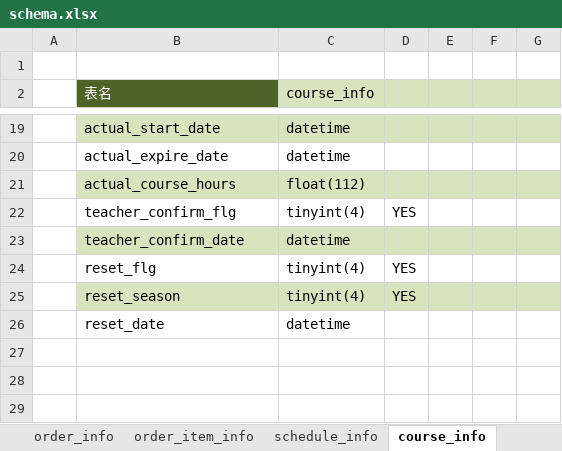
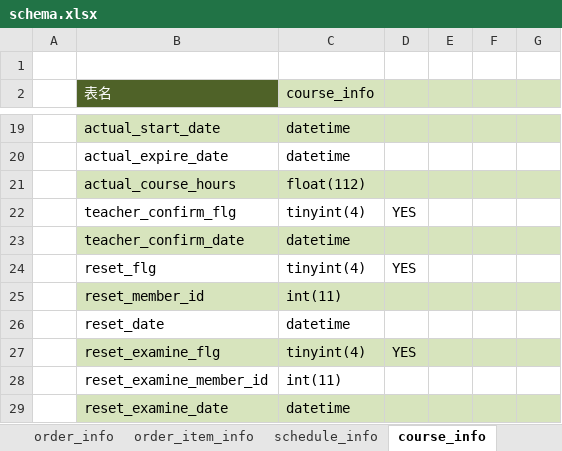
Before and after one commit to shine910816/broadcom-php-website, an Excel workbook: schema.xlsx, sheet course_info, drawn as a sheet; only a part is shown, gaps mark what is left out; values as stored, in another font and other column widths than the file's, no borders; removed rows and columns are numbered as before the commit, all else as after; the diff names each change by its address in the sheet, - before the commit and + after, or states it on an @@ line.

```diff
--- a/schema.xlsx (sheet course_info)
+++ b/schema.xlsx (sheet course_info)
-row 25:  | reset_season | tinyint(4) | YES
+row 25:  | reset_member_id | int(11)
+row 27:  | reset_examine_flg | tinyint(4) | YES
+row 28:  | reset_examine_member_id | int(11)
+row 29:  | reset_examine_date | datetime
```
Also changed, not shown: 12 other files.
